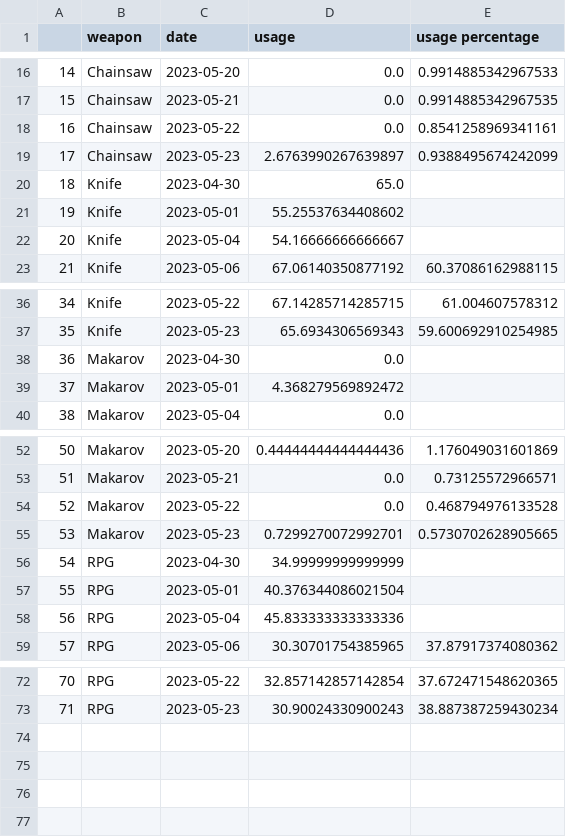
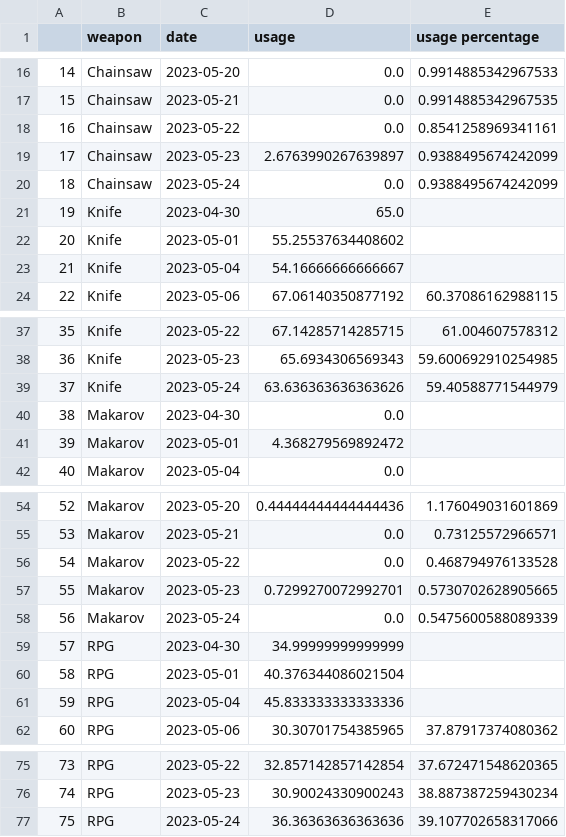
Before and after one commit to s2vndl/s2_1st_tournament_stats, a CSV file: docs/data/wu2_ra_7_ChainsawKnifeMakarovRPG.csv, drawn as a sheet; only a part is shown, gaps mark what is left out; addresses are those after the commit; the diff names each change by its address in the sheet, - before the commit and + after, or states it on an @@ line.

```diff
--- a/docs/data/wu2_ra_7_ChainsawKnifeMakarovRPG.csv
+++ b/docs/data/wu2_ra_7_ChainsawKnifeMakarovRPG.csv
+row 20: 18 | Chainsaw | 2023-05-24 | 0.0 | 0.9388495674242099
@@ column A renumbered between rows 21 and 76 @@
+row 39: 37 | Knife | 2023-05-24 | 63.636363636363626 | 59.40588771544979
+row 58: 56 | Makarov | 2023-05-24 | 0.0 | 0.5475600588089339
+row 77: 75 | RPG | 2023-05-24 | 36.36363636363636 | 39.107702658317066
```
Also changed, not shown: docs/data/map-trends-a-g-14-days-avg.csv, docs/data/map-trends-h-z-14-days-avg.csv, 44 other files.
